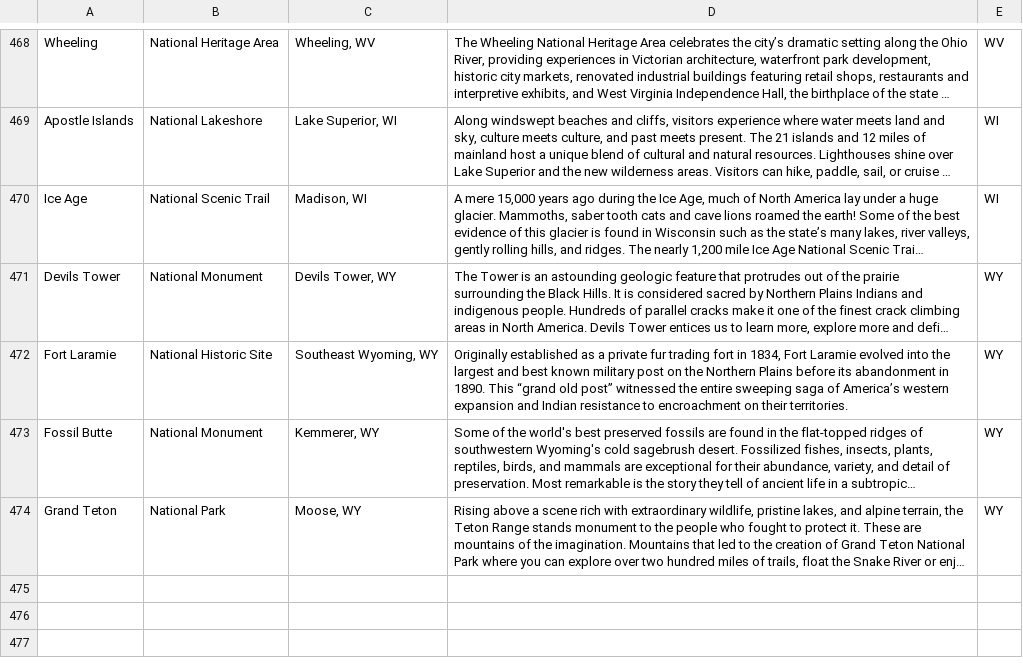
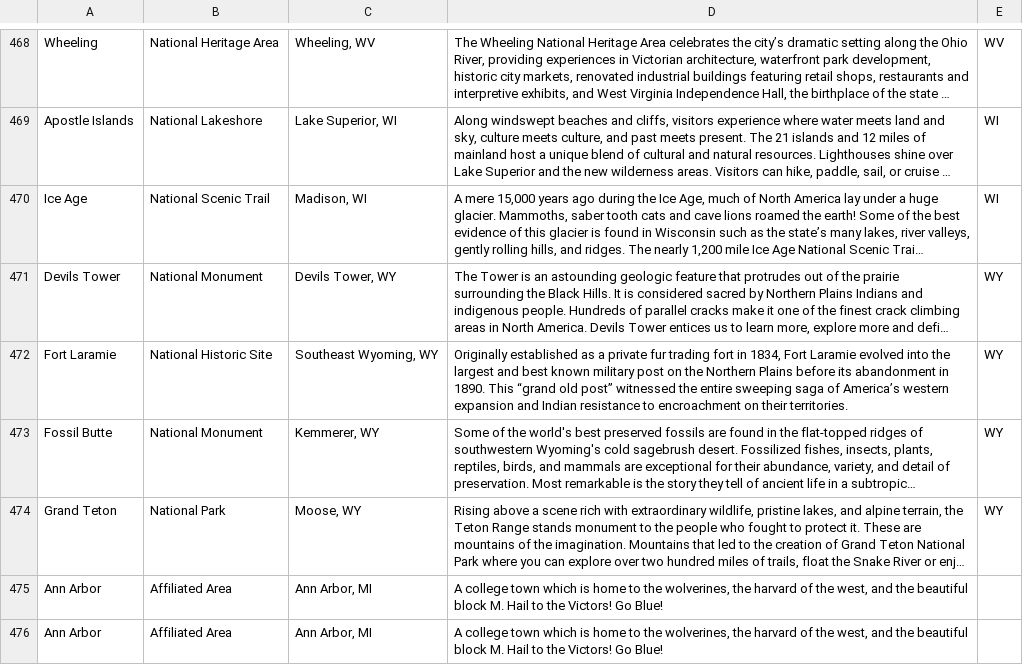
Before and after one commit to kdails/SI507_finalproject, a CSV file: nps_parks.csv, drawn as a sheet; only a part is shown, gaps mark what is left out; long unchanged cells end in …; the diff names each change by its address in the sheet, - before the commit and + after, or states it on an @@ line.

```diff
--- a/nps_parks.csv
+++ b/nps_parks.csv
+row 475: Ann Arbor | Affiliated Area | Ann Arbor, MI | A college town which is home to the wolverines, the harvard of the west, and the beautiful block M. Hail to the Victors! Go Blue!
+row 476: Ann Arbor | Affiliated Area | Ann Arbor, MI | A college town which is home to the wolverines, the harvard of the west, and the beautiful block M. Hail to the Victors! Go Blue!
```
Also changed, not shown: 6 other files.
